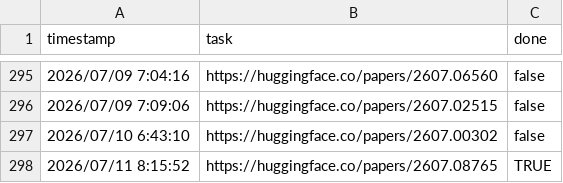
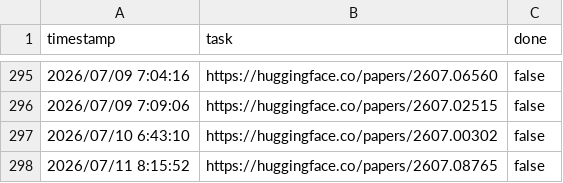
Before and after one commit to runhard-research/paper-hub, a CSV file: papers.csv, drawn as a sheet; only a part is shown, gaps mark what is left out.

```diff
--- a/papers.csv
+++ b/papers.csv
@@ -297,2 +297,2 @@ timestamp,task,done
 2026/07/10 6:43:10,https://huggingface.co/papers/2607.00302,false
-2026/07/11 8:15:52,https://huggingface.co/papers/2607.08765,TRUE
+2026/07/11 8:15:52,https://huggingface.co/papers/2607.08765,false
```
Also changed, not shown: 1 other file.
